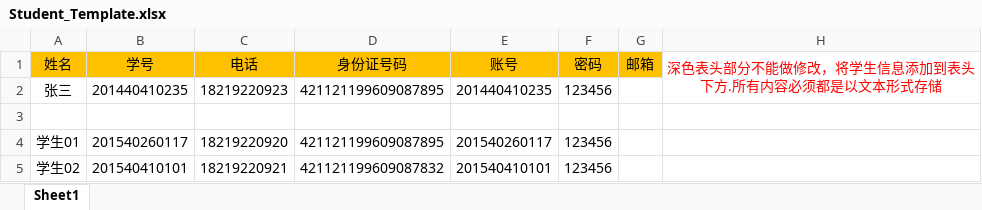
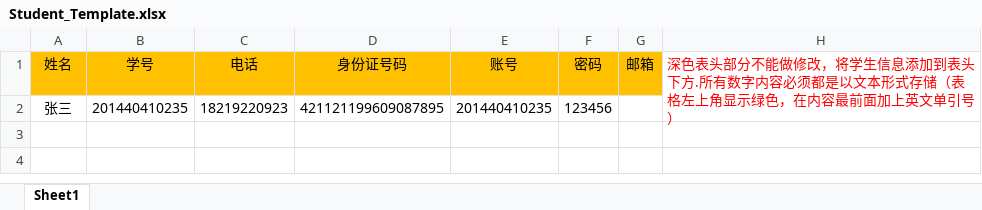
Before and after one commit to YoungHaoTian/StudyPro, an Excel workbook: src/main/webapp/excels/Student_Template.xlsx, sheet Sheet1, drawn as a sheet; values as stored, in another font and other column widths than the file's, no borders; the diff names each change by its address in the sheet, - before the commit and + after, or states it on an @@ line.

```diff
--- a/src/main/webapp/excels/Student_Template.xlsx (sheet Sheet1)
+++ b/src/main/webapp/excels/Student_Template.xlsx (sheet Sheet1)
-H1: …方.所有内容必须都是以文本形式存储
+H1: …方.所有数字内容必须都是以文本形式存储（表格左上角显示绿色，在内容最前面加上英文单引号）
-H1 alignment: center
+H1 alignment: left
-row 3: (empty)
-row 4: 学生01 | 201540260117 | 18219220920 | 421121199609087895 | 201540260117 | 123456
-row 5: 学生02 | 201540410101 | 18219220921 | 421121199609087832 | 201540410101 | 123456
```
Also changed, not shown: src/main/webapp/excels/Teacher_Template.xlsx, 53 other files.
